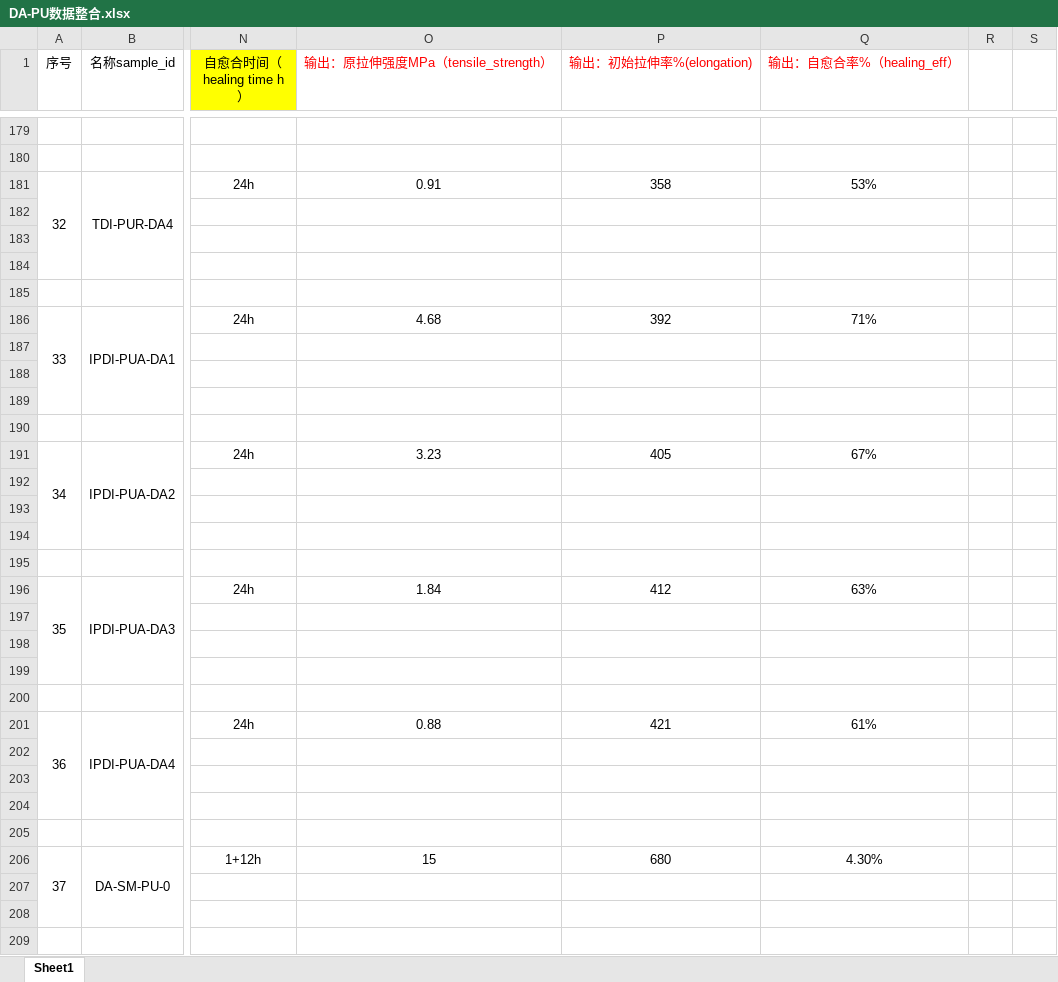
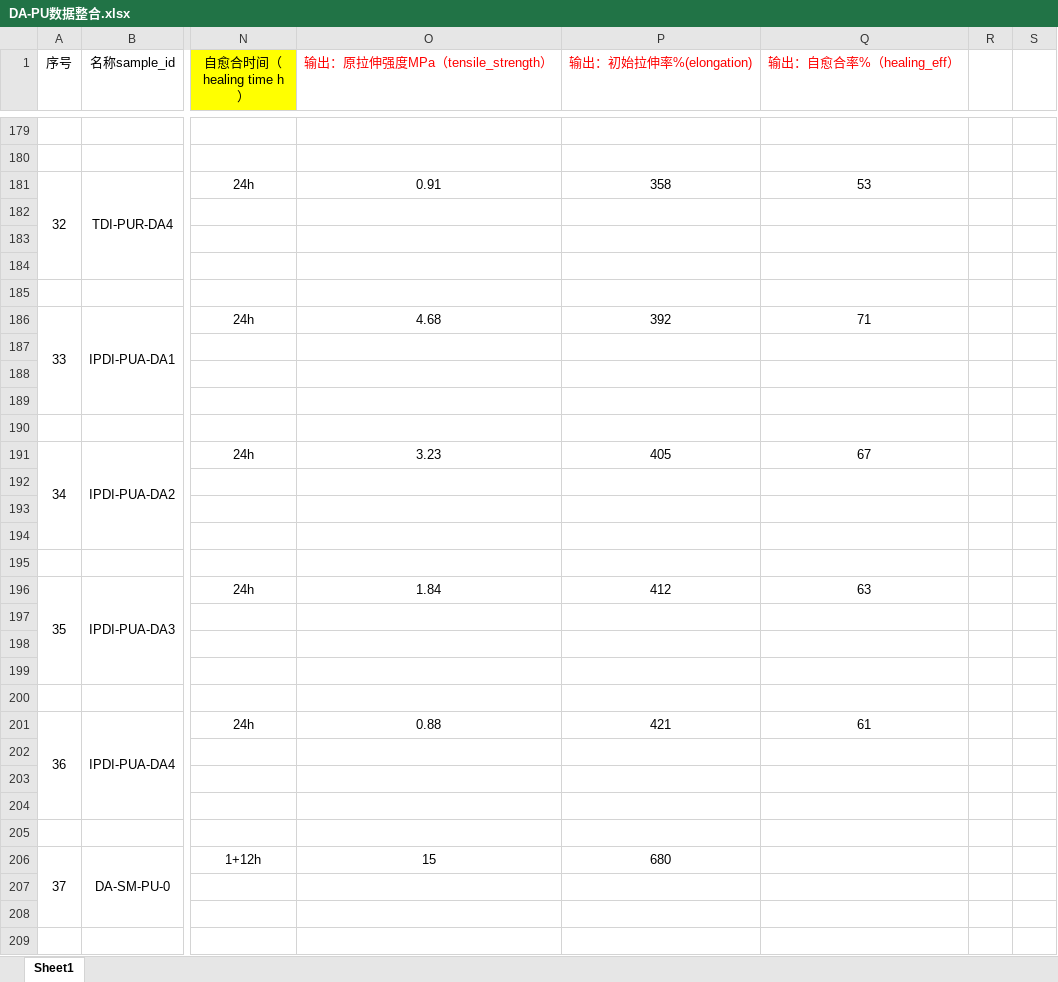
Before and after one commit to leonfighting-py/ML_DAPU, an Excel workbook: DATA_WASHING/DA-PU数据整合.xlsx, sheet Sheet1, drawn as a sheet; only a part is shown, gaps mark what is left out; values as stored, in another font and other column widths than the file's, no borders; the diff covers the shown part only; the diff names each change by its address in the sheet, - before the commit and + after, or states it on an @@ line.

```diff
--- a/DATA_WASHING/DA-PU数据整合.xlsx (sheet Sheet1)
+++ b/DATA_WASHING/DA-PU数据整合.xlsx (sheet Sheet1)
-Q181 (输出：自愈合率%（healing_eff）): 53%
+Q181 (输出：自愈合率%（healing_eff）): 53
-Q186 (输出：自愈合率%（healing_eff）): 71%
+Q186 (输出：自愈合率%（healing_eff）): 71
-Q191 (输出：自愈合率%（healing_eff）): 67%
+Q191 (输出：自愈合率%（healing_eff）): 67
-Q196 (输出：自愈合率%（healing_eff）): 63%
+Q196 (输出：自愈合率%（healing_eff）): 63
-Q201 (输出：自愈合率%（healing_eff）): 61%
+Q201 (输出：自愈合率%（healing_eff）): 61
-Q206 (输出：自愈合率%（healing_eff）): 4.30%
+Q206 (输出：自愈合率%（healing_eff）): (empty)
```
Also changed, not shown: 45 edited cells elsewhere in this sheet, 18 other files.
